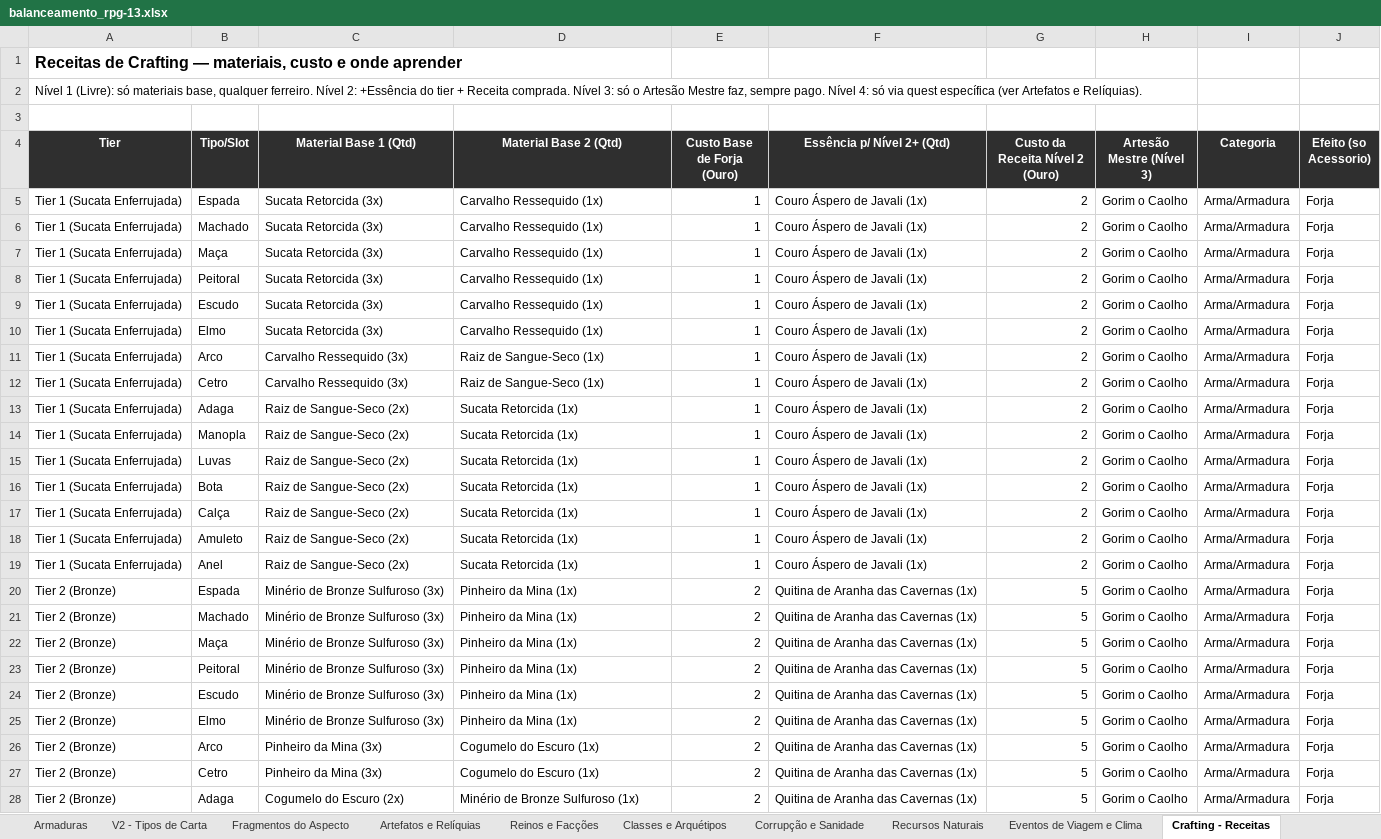
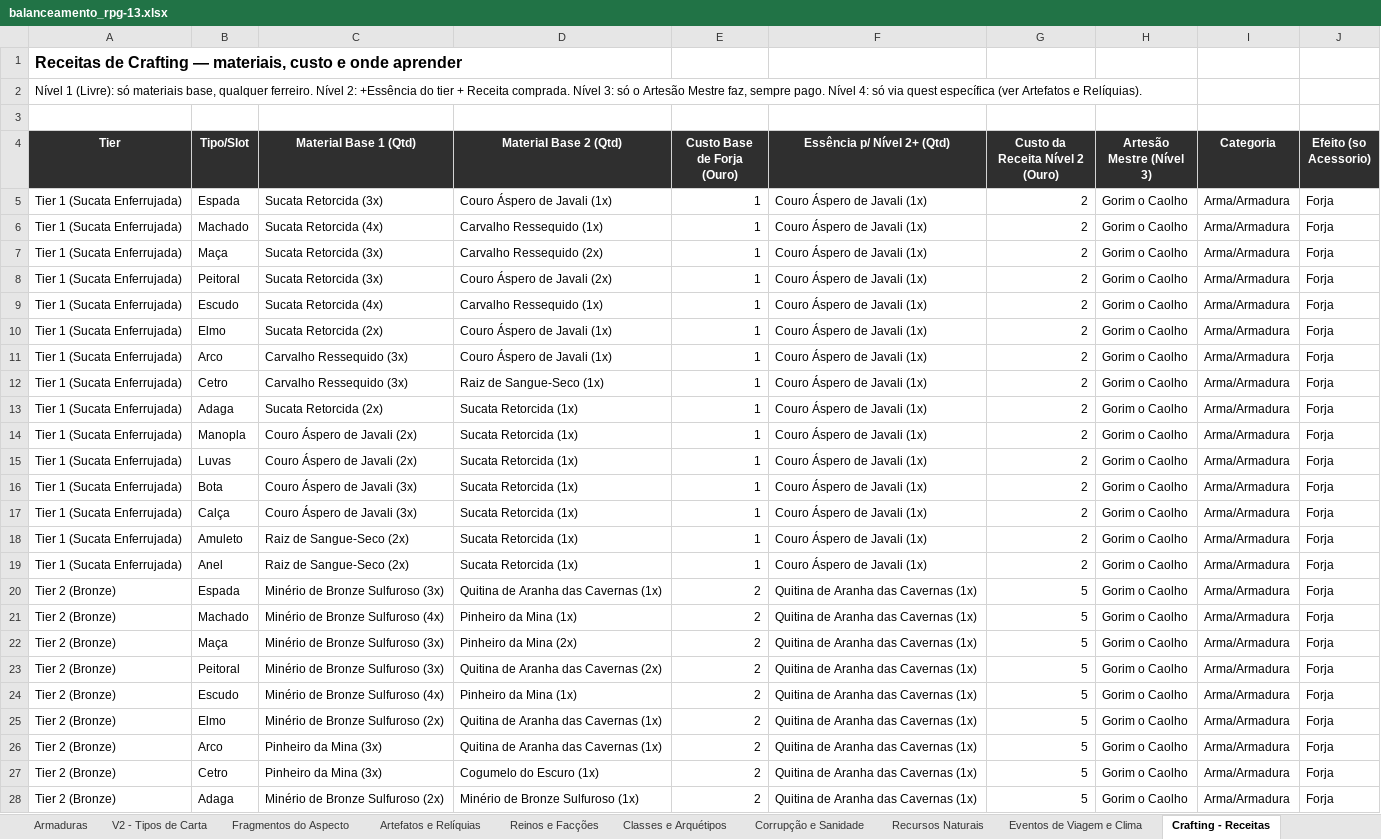
Before and after one commit to ZeyrithRPG/ZeyrithRPG, an Excel workbook: balanceamento_rpg-13.xlsx, sheet Crafting - Receitas, drawn as a sheet; only a part is shown; values as stored, in another font and other column widths than the file's, no borders; the diff covers the shown part only; the diff names each change by its address in the sheet, - before the commit and + after, or states it on an @@ line.

```diff
--- a/balanceamento_rpg-13.xlsx (sheet Crafting - Receitas)
+++ b/balanceamento_rpg-13.xlsx (sheet Crafting - Receitas)
-D5 (Material Base 2 (Qtd)): Carvalho Ressequido (1x)
+D5 (Material Base 2 (Qtd)): Couro Áspero de Javali (1x)
-C6 (Material Base 1 (Qtd)): Sucata Retorcida (3x)
+C6 (Material Base 1 (Qtd)): Sucata Retorcida (4x)
-D7 (Material Base 2 (Qtd)): Carvalho Ressequido (1x)
+D7 (Material Base 2 (Qtd)): Carvalho Ressequido (2x)
-D8 (Material Base 2 (Qtd)): Carvalho Ressequido (1x)
+D8 (Material Base 2 (Qtd)): Couro Áspero de Javali (2x)
-C9 (Material Base 1 (Qtd)): Sucata Retorcida (3x)
+C9 (Material Base 1 (Qtd)): Sucata Retorcida (4x)
-C10 (Material Base 1 (Qtd)): Sucata Retorcida (3x)
+C10 (Material Base 1 (Qtd)): Sucata Retorcida (2x)
-D10 (Material Base 2 (Qtd)): Carvalho Ressequido (1x)
+D10 (Material Base 2 (Qtd)): Couro Áspero de Javali (1x)
-D11 (Material Base 2 (Qtd)): Raiz de Sangue-Seco (1x)
+D11 (Material Base 2 (Qtd)): Couro Áspero de Javali (1x)
-C13 (Material Base 1 (Qtd)): Raiz de Sangue-Seco (2x)
+C13 (Material Base 1 (Qtd)): Sucata Retorcida (2x)
-C14:C15 (Material Base 1 (Qtd)): Raiz de Sangue-Seco (2x)
+C14:C15 (Material Base 1 (Qtd)): Couro Áspero de Javali (2x)
-C16:C17 (Material Base 1 (Qtd)): Raiz de Sangue-Seco (2x)
+C16:C17 (Material Base 1 (Qtd)): Couro Áspero de Javali (3x)
-D20 (Material Base 2 (Qtd)): Pinheiro da Mina (1x)
+D20 (Material Base 2 (Qtd)): Quitina de Aranha das Cavernas (1x)
-C21 (Material Base 1 (Qtd)): Minério de Bronze Sulfuroso (3x)
+C21 (Material Base 1 (Qtd)): Minério de Bronze Sulfuroso (4x)
-D22 (Material Base 2 (Qtd)): Pinheiro da Mina (1x)
+D22 (Material Base 2 (Qtd)): Pinheiro da Mina (2x)
-D23 (Material Base 2 (Qtd)): Pinheiro da Mina (1x)
+D23 (Material Base 2 (Qtd)): Quitina de Aranha das Cavernas (2x)
-C24 (Material Base 1 (Qtd)): Minério de Bronze Sulfuroso (3x)
+C24 (Material Base 1 (Qtd)): Minério de Bronze Sulfuroso (4x)
-C25 (Material Base 1 (Qtd)): Minério de Bronze Sulfuroso (3x)
+C25 (Material Base 1 (Qtd)): Minério de Bronze Sulfuroso (2x)
-D25 (Material Base 2 (Qtd)): Pinheiro da Mina (1x)
+D25 (Material Base 2 (Qtd)): Quitina de Aranha das Cavernas (1x)
-D26 (Material Base 2 (Qtd)): Cogumelo do Escuro (1x)
+D26 (Material Base 2 (Qtd)): Quitina de Aranha das Cavernas (1x)
-C28 (Material Base 1 (Qtd)): Cogumelo do Escuro (2x)
+C28 (Material Base 1 (Qtd)): Minério de Bronze Sulfuroso (2x)
```
Also changed, not shown: 170 edited cells elsewhere in this sheet, sheet Bestiario, other sheet tabs, 16 other files.
